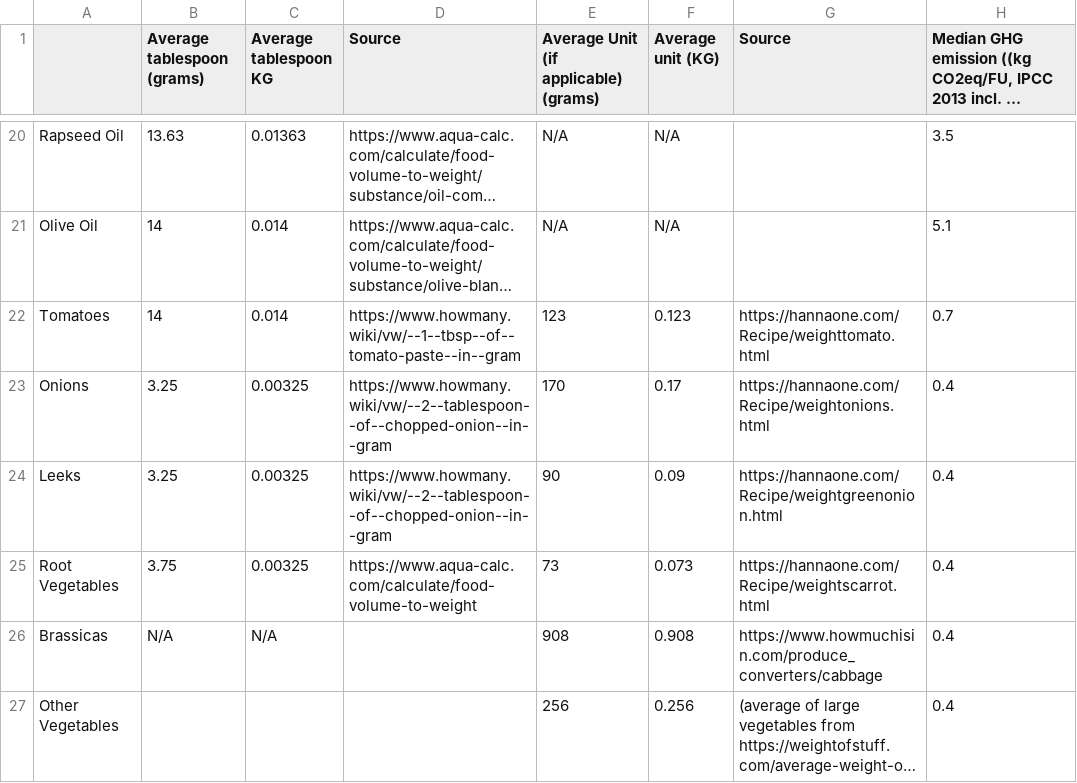
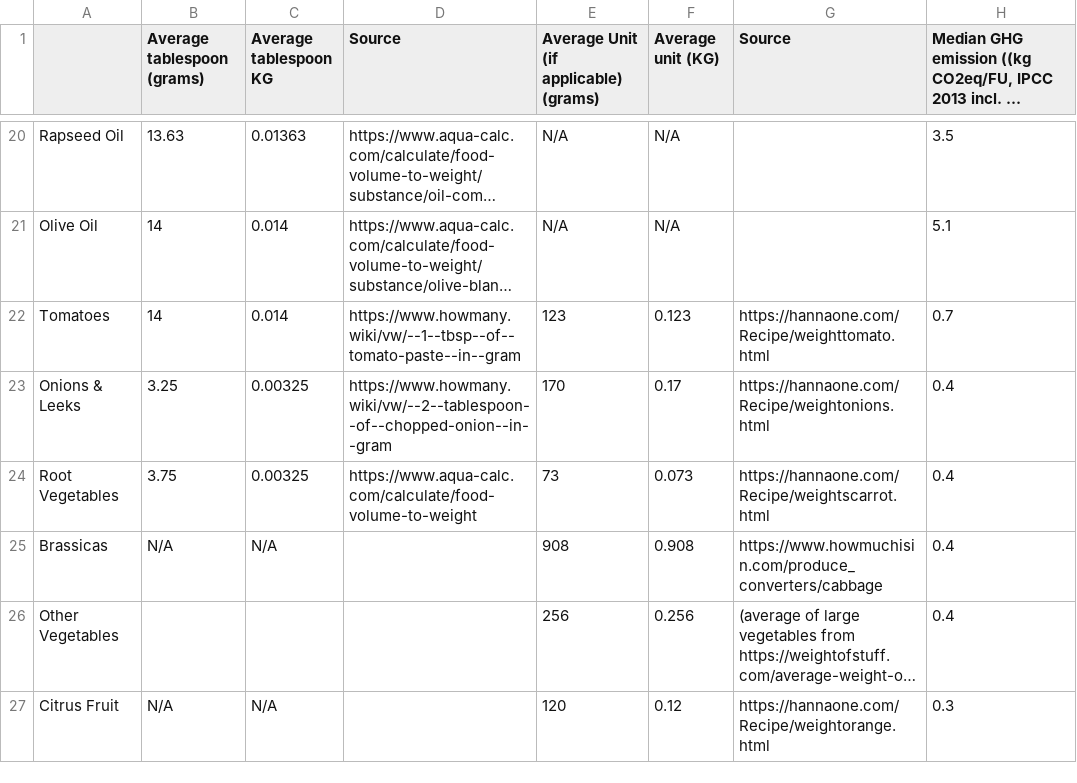
Before and after one commit to g-delrieu/greenr, a CSV file: greenr/data/Final_conversion_table.csv, drawn as a sheet; only a part is shown, gaps mark what is left out; the shorter side is filled out with more unchanged rows; long unchanged cells end in …; the diff names each change by its address in the sheet, - before the commit and + after, or states it on an @@ line.

Commit message:
fixed onions and leeks issue

```diff
--- a/greenr/data/Final_conversion_table.csv
+++ b/greenr/data/Final_conversion_table.csv
-A23: Onions
+A23: Onions & Leeks
-row 24: Leeks | 3.25 | 0.00325 | https://www.howmany.wiki/vw/--2--tablespoon--of--chopped-onion--in--gram | 90 | 0.09 | https://hannaone.com/Recipe/weightgreenonion.html | 0.4
```
Also changed, not shown: 3 other files.
